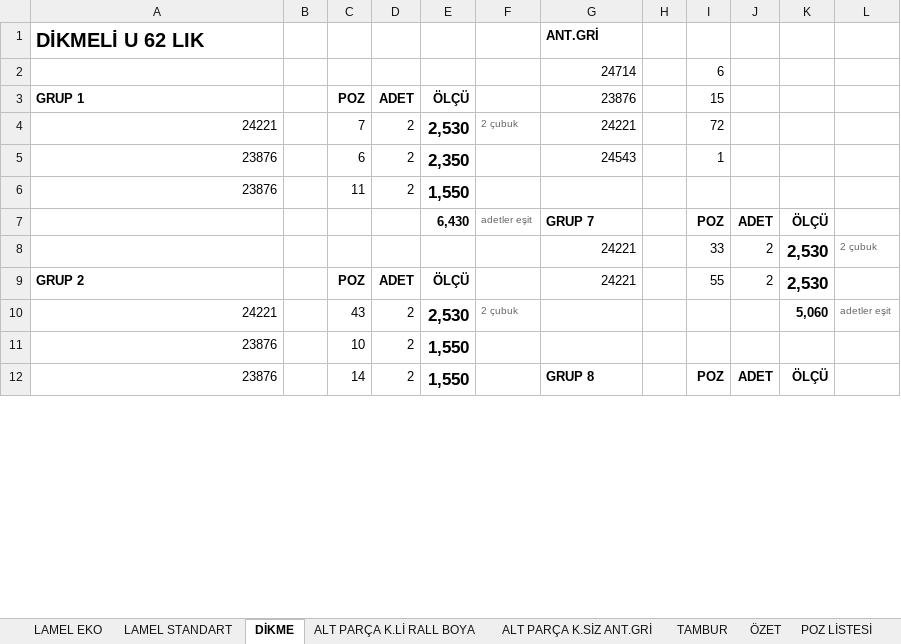
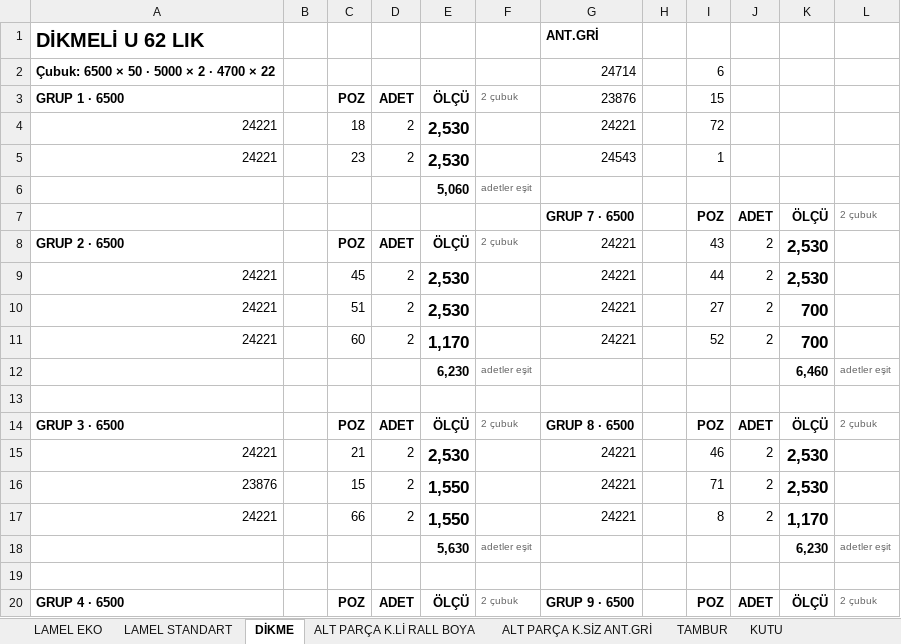
Before and after one commit to abidcan7/ferrini-panjurkesim, an Excel workbook: ÖRNEK ÇIKTI - 4 proje birlikte (araç).xlsx, sheet DİKME, drawn as a sheet; only a part is shown; values as stored, in another font and other column widths than the file's, no borders; removed rows and columns are numbered as before the commit, all else as after; the diff covers the shown part only; the diff names each change by its address in the sheet, - before the commit and + after, or states it on an @@ line.

```diff
--- a/ÖRNEK ÇIKTI - 4 proje birlikte (araç).xlsx (sheet DİKME)
+++ b/ÖRNEK ÇIKTI - 4 proje birlikte (araç).xlsx (sheet DİKME)
+sheet tab: KUTU
-A2: (empty)
+A2: Çubuk: 6500 × 50 · 5000 × 2 · 4700 × 22
-A3: GRUP 1
+A3: GRUP 1 · 6500
-F3: (empty)
+F3: 2 çubuk
-C4: 7
+C4: 18
-F4: 2 çubuk
+F4: (empty)
-A5: 23876
+A5: 24221
-C5: 6
+C5: 23
-E5: 2,350
+E5: 2,530
-row 6: 23876 |  | 11 | 2 | 1,550
-row 7:  |  |  |  | 6,430 | adetler eşit | GRUP 7 |  | POZ | ADET | ÖLÇÜ
-row 8:  |  |  |  |  |  | 24221 |  | 33 | 2 | 2,530 | 2 çubuk
+row 6:  |  |  |  | 5,060 | adetler eşit
+row 7:  |  |  |  |  |  | GRUP 7 · 6500 |  | POZ | ADET | ÖLÇÜ | 2 çubuk
-A8: GRUP 2
+A8: GRUP 2 · 6500
-F8: (empty)
+F8: 2 çubuk
-I8: 55
+I8: 43
+row 9: 24221 |  | 45 | 2 | 2,530 |  | 24221 |  | 44 | 2 | 2,530
+row 10: 24221 |  | 51 | 2 | 2,530 |  | 24221 |  | 27 | 2 | 700
+row 11: 24221 |  | 60 | 2 | 1,170 |  | 24221 |  | 52 | 2 | 700
+row 12:  |  |  |  | 6,230 | adetler eşit |  |  |  |  | 6,460 | adetler eşit
-row 13: 24221 |  | 43 | 2 | 2,530 | 2 çubuk |  |  |  |  | 5,060 | adetler eşit
+row 13: (empty)
+row 14: GRUP 3 · 6500 |  | POZ | ADET | ÖLÇÜ | 2 çubuk | GRUP 8 · 6500 |  | POZ | ADET | ÖLÇÜ | 2 çubuk
+row 15: 24221 |  | 21 | 2 | 2,530 |  | 24221 |  | 46 | 2 | 2,530
-C16: 10
+C16: 15
-G16: (empty)
+G16: 24221
-I16: (empty)
+I16: 71
-J16: (empty)
+J16: 2
-K16: (empty)
+K16: 2,530
+row 17: 24221 |  | 66 | 2 | 1,550 |  | 24221 |  | 8 | 2 | 1,170
+row 18:  |  |  |  | 5,630 | adetler eşit |  |  |  |  | 6,230 | adetler eşit
-row 19: 23876 |  | 14 | 2 | 1,550 |  | GRUP 8 |  | POZ | ADET | ÖLÇÜ
+row 19: (empty)
+row 20: GRUP 4 · 6500 |  | POZ | ADET | ÖLÇÜ | 2 çubuk | GRUP 9 · 6500 |  | POZ | ADET | ÖLÇÜ | 2 çubuk
```
Also changed, not shown: 37 added rows, 41 removed rows, 2 moved rows, 134 edited cells and cell formats elsewhere in this sheet, sheet POZ LİSTESİ, sheet TAMBUR, sheet ALT PARÇA K.SİZ ANT.GRİ, sheet LAMEL EKO, sheet ÖZET, sheet ARTIK PLANI, 2 more sheets, other sheet tabs, formulas that keep their value, ÖRNEK ÇIKTI - 21542 (araç).xlsx, 11 other files.
